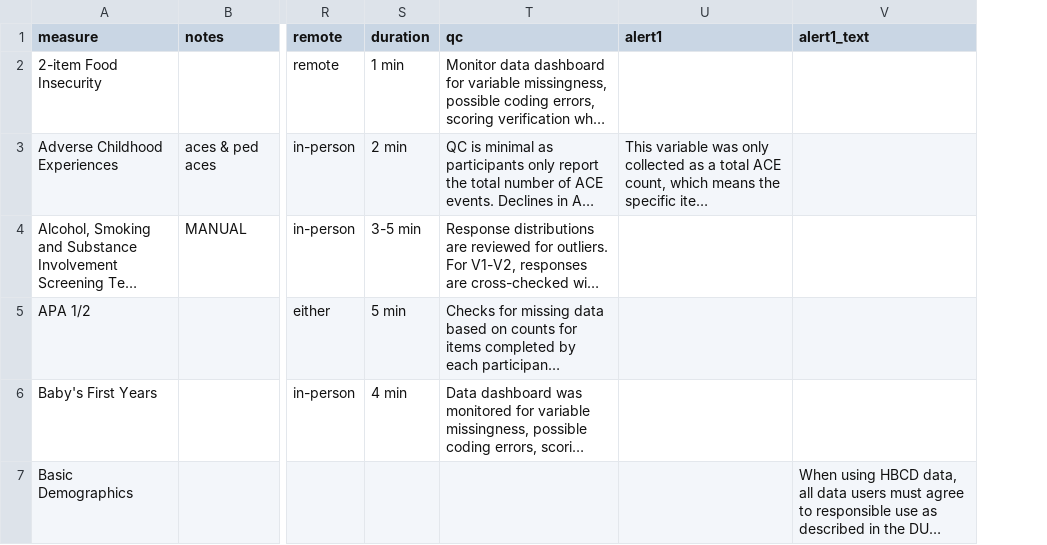
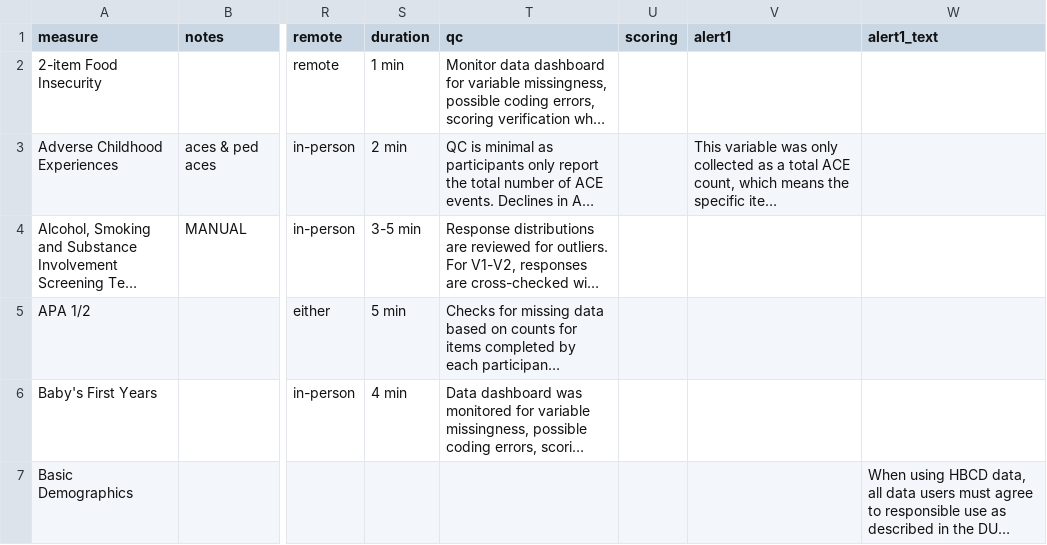
Before and after one commit to nbdc-datahub/hbcd-docs, a CSV file: tools/make-yml/instruments.csv, drawn as a sheet; only a part is shown, gaps mark what is left out; long unchanged cells end in …; the diff covers the shown part only; the diff names each change by its address in the sheet, - before the commit and + after, or states it on an @@ line.

Commit message:
add scoring macro and review test

```diff
--- a/tools/make-yml/instruments.csv
+++ b/tools/make-yml/instruments.csv
+column U (scoring), empty
```
Also changed, not shown: 9 edited cells elsewhere in this file, 11 other files.
